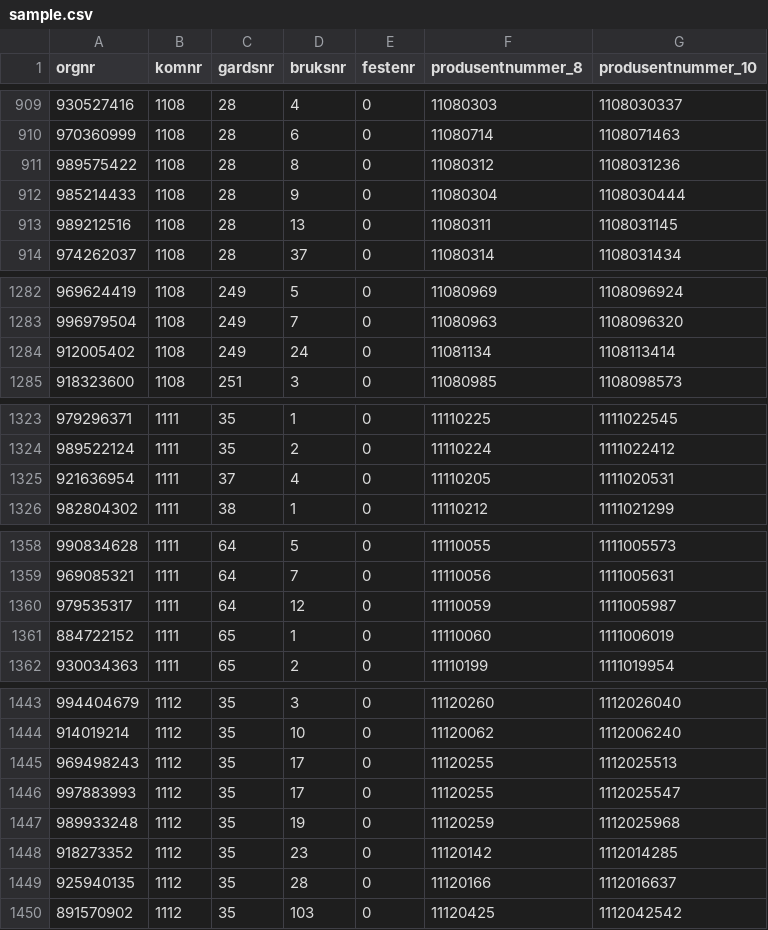
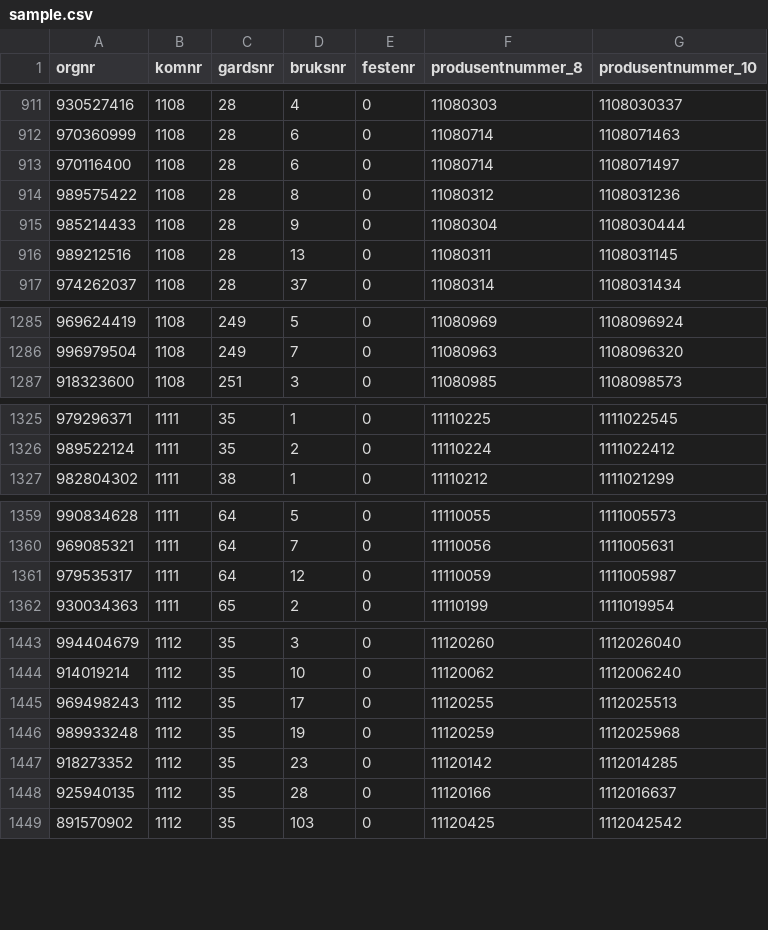
Before and after one commit to datahotellet/ldir-test, a CSV file: datasets/foretak/sample.csv, drawn as a sheet; only a part is shown, gaps mark what is left out; removed rows and columns are numbered as before the commit, all else as after; the diff covers the shown part only; the diff names each change by its address in the sheet, - before the commit and + after, or states it on an @@ line.

```diff
--- a/datasets/foretak/sample.csv
+++ b/datasets/foretak/sample.csv
+row 913: 970116400 | 1108 | 28 | 6 | 0 | 11080714 | 1108071497
-row 1284: 912005402 | 1108 | 249 | 24 | 0 | 11081134 | 1108113414
-row 1325: 921636954 | 1111 | 37 | 4 | 0 | 11110205 | 1111020531
-row 1361: 884722152 | 1111 | 65 | 1 | 0 | 11110060 | 1111006019
-row 1446: 997883993 | 1112 | 35 | 17 | 0 | 11120255 | 1112025547
```
Also changed, not shown: 7 added rows, 4 removed rows, 78 moved rows and 4 edited cells elsewhere in this file, datasets/grunneiendommer/sample.csv, datasets/landbrukseiendommer/sample.csv, 8 other files.
